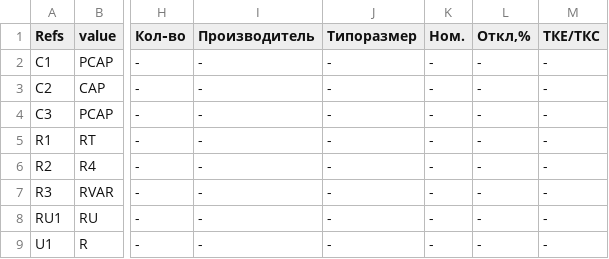
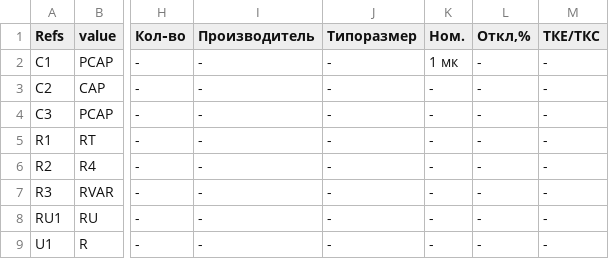
Before and after one commit to shagindl/KiField, a TSV file: vs/kifield/Debug/tb_kicad/tb_kifield/Sch.tsv, drawn as a sheet; only a part is shown, gaps mark what is left out; the diff names each change by its address in the sheet, - before the commit and + after, or states it on an @@ line.

```diff
--- a/vs/kifield/Debug/tb_kicad/tb_kifield/Sch.tsv
+++ b/vs/kifield/Debug/tb_kicad/tb_kifield/Sch.tsv
-K2 (Ном.): -
+K2 (Ном.): 1 мк
```
Also changed, not shown: 4 other files.
